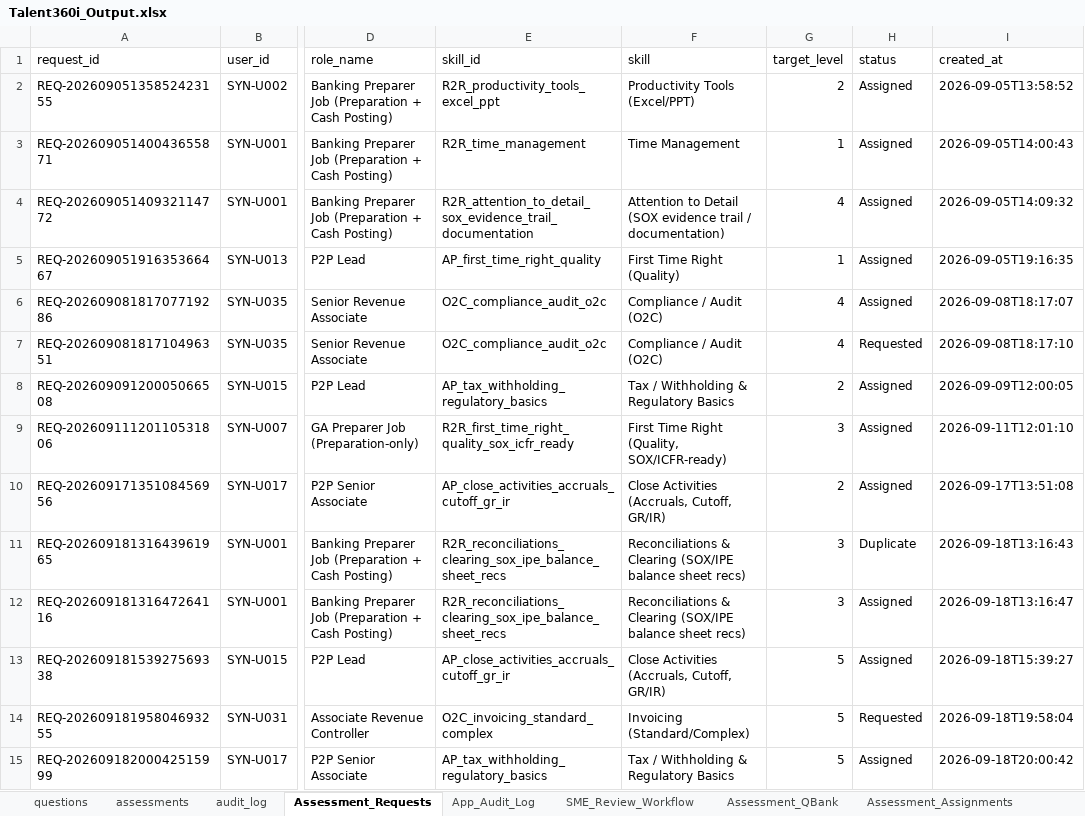
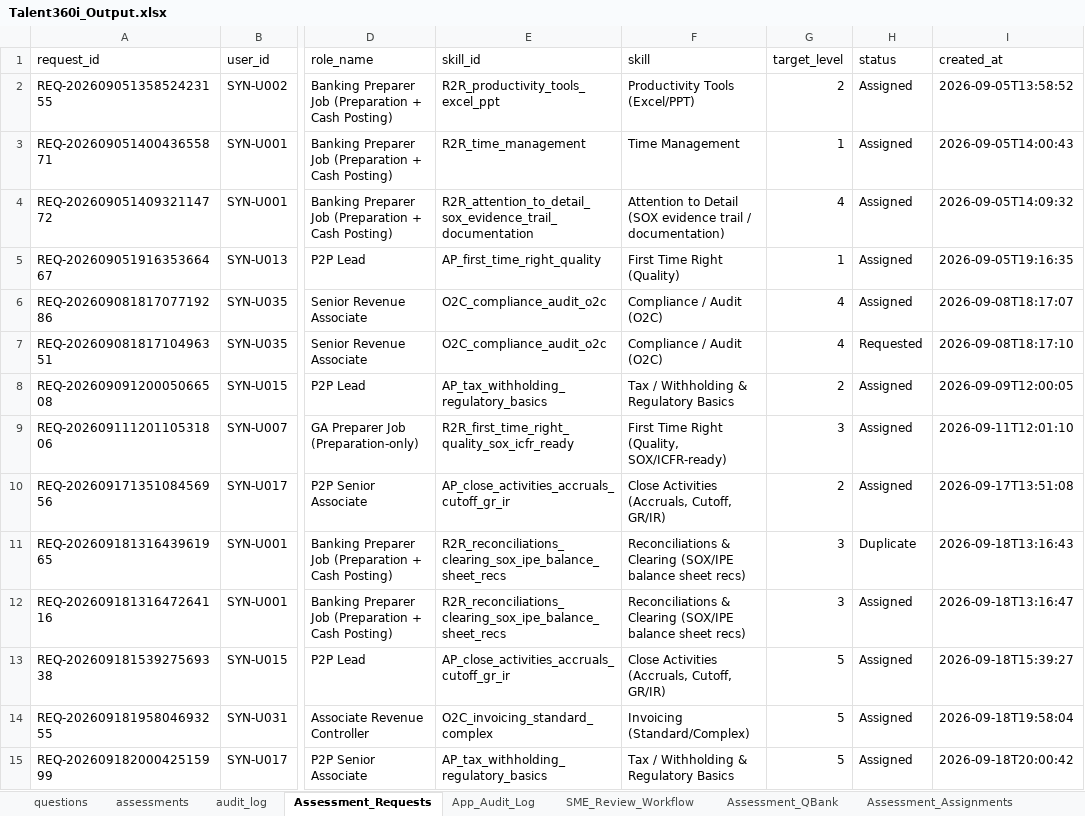
Before and after one commit to gitkoustavbag/Talent-360i-hackfest, an Excel workbook: Talent360i_Output.xlsx, sheet Assessment_Requests, drawn as a sheet; only a part is shown, gaps mark what is left out; values as stored, in another font and other column widths than the file's, no borders; the diff names each change by its address in the sheet, - before the commit and + after, or states it on an @@ line.

```diff
--- a/Talent360i_Output.xlsx (sheet Assessment_Requests)
+++ b/Talent360i_Output.xlsx (sheet Assessment_Requests)
-H14 (status): Requested
+H14 (status): Assigned
```
Also changed, not shown: sheet Assessment_QBank, sheet SME_Review_Workflow, sheet Assessment_Responses, sheet Assessment_Results, sheet Skill_Gaps_TNI, sheet User_Skill_Assessments, 2 more sheets.
